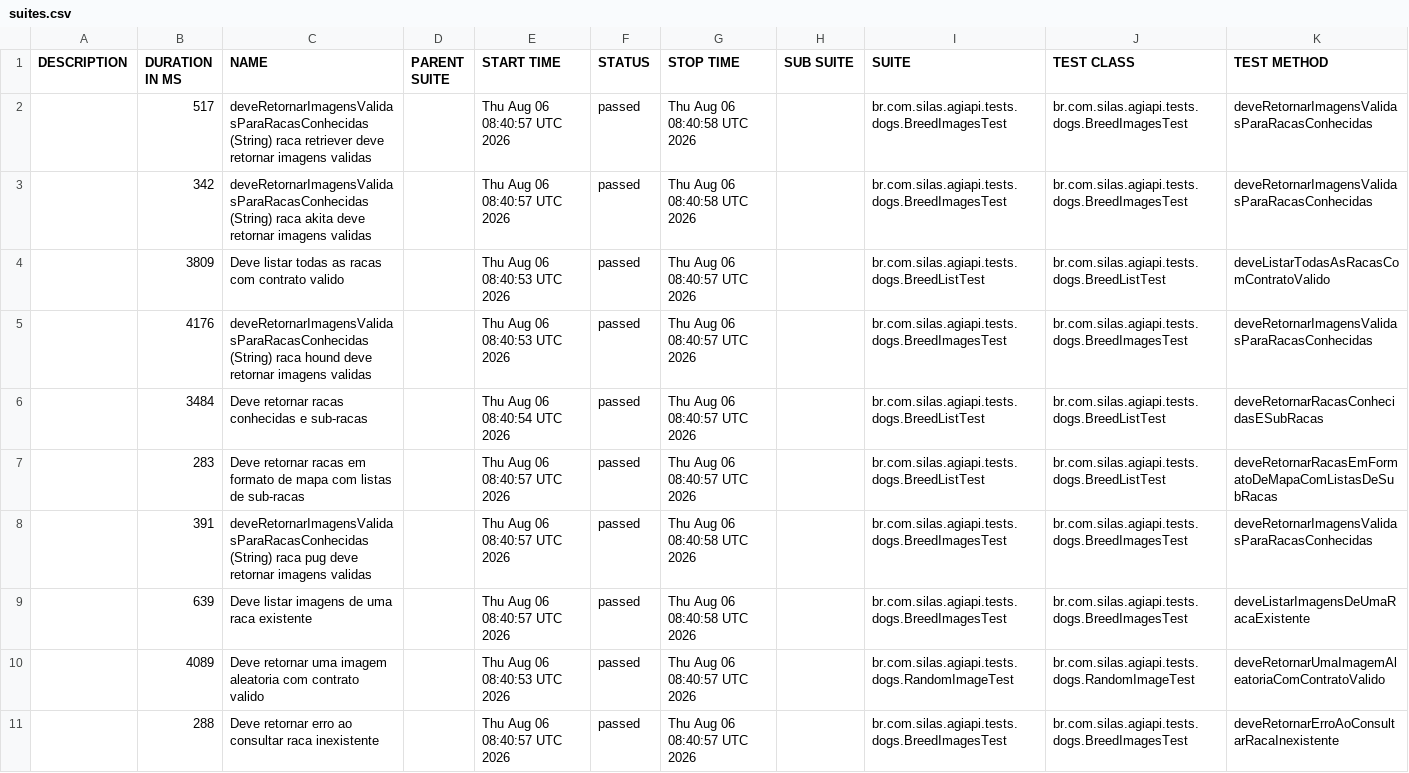
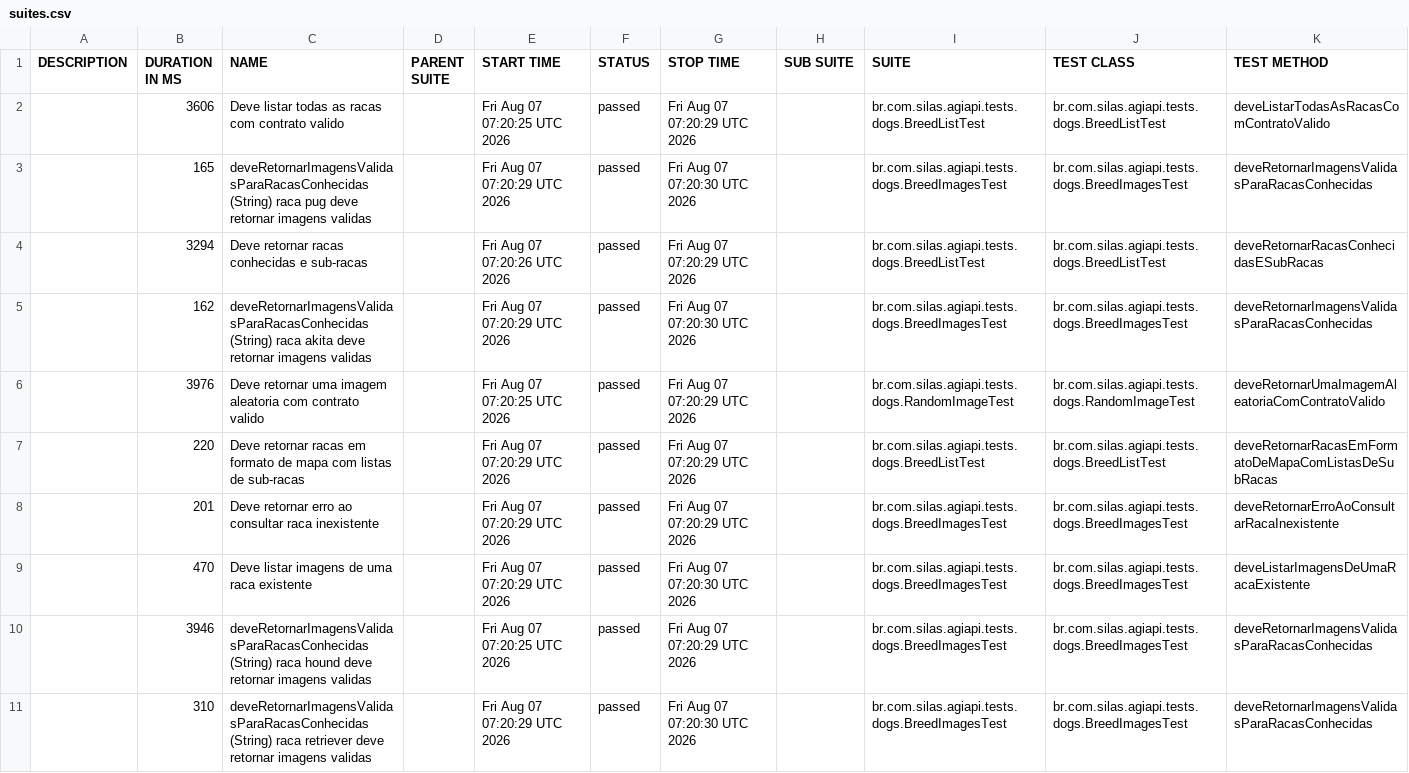
Before and after one commit to silasmarques/agi-api, a CSV file: data/suites.csv, drawn as a sheet; removed rows and columns are numbered as before the commit, all else as after; the diff names each change by its address in the sheet, - before the commit and + after, or states it on an @@ line.

```diff
--- a/data/suites.csv
+++ b/data/suites.csv
-row 2:  | 517 | deveRetornarImagensValidasParaRacasConhecidas (String) raca retriever deve retornar imagens validas |  | Thu Aug 06 08:40:57 UTC 2026 | passed | Thu Aug 06 08:40:58 UTC 2026 |  | br.com.silas.agiapi.tests.dogs.BreedImagesTest | br.com.silas.agiapi.tests.dogs.BreedImagesTest | deveRetornarImagensValidasParaRacasConhecidas
-row 3:  | 342 | deveRetornarImagensValidasParaRacasConhecidas (String) raca akita deve retornar imagens validas |  | Thu Aug 06 08:40:57 UTC 2026 | passed | Thu Aug 06 08:40:58 UTC 2026 |  | br.com.silas.agiapi.tests.dogs.BreedImagesTest | br.com.silas.agiapi.tests.dogs.BreedImagesTest | deveRetornarImagensValidasParaRacasConhecidas
-B2 (DURATION IN MS): 3809
+B2 (DURATION IN MS): 3606
-E2 (START TIME): Thu Aug 06 08:40:53 UTC 2026
+E2 (START TIME): Fri Aug 07 07:20:25 UTC 2026
-G2 (STOP TIME): Thu Aug 06 08:40:57 UTC 2026
+G2 (STOP TIME): Fri Aug 07 07:20:29 UTC 2026
-B3 (DURATION IN MS): 4176
+B3 (DURATION IN MS): 165
-C3 (NAME): …(String) raca hound deve retornar…
+C3 (NAME): …(String) raca pug deve retornar…
-E3 (START TIME): Thu Aug 06 08:40:53 UTC 2026
+E3 (START TIME): Fri Aug 07 07:20:29 UTC 2026
-G3 (STOP TIME): Thu Aug 06 08:40:57 UTC 2026
+G3 (STOP TIME): Fri Aug 07 07:20:30 UTC 2026
-B4 (DURATION IN MS): 3484
+B4 (DURATION IN MS): 3294
-E4 (START TIME): Thu Aug 06 08:40:54 UTC 2026
+E4 (START TIME): Fri Aug 07 07:20:26 UTC 2026
-G4 (STOP TIME): Thu Aug 06 08:40:57 UTC 2026
+G4 (STOP TIME): Fri Aug 07 07:20:29 UTC 2026
-row 7:  | 283 | Deve retornar racas em formato de mapa com listas de sub-racas |  | Thu Aug 06 08:40:57 UTC 2026 | passed | Thu Aug 06 08:40:57 UTC 2026 |  | br.com.silas.agiapi.tests.dogs.BreedListTest | br.com.silas.agiapi.tests.dogs.BreedListTest | deveRetornarRacasEmFormatoDeMapaComListasDeSubRacas
-B5 (DURATION IN MS): 391
+B5 (DURATION IN MS): 162
-C5 (NAME): …(String) raca pug deve retornar…
+C5 (NAME): …(String) raca akita deve retornar…
-E5 (START TIME): Thu Aug 06 08:40:57 UTC 2026
+E5 (START TIME): Fri Aug 07 07:20:29 UTC 2026
-G5 (STOP TIME): Thu Aug 06 08:40:58 UTC 2026
+G5 (STOP TIME): Fri Aug 07 07:20:30 UTC 2026
-row 9:  | 639 | Deve listar imagens de uma raca existente |  | Thu Aug 06 08:40:57 UTC 2026 | passed | Thu Aug 06 08:40:58 UTC 2026 |  | br.com.silas.agiapi.tests.dogs.BreedImagesTest | br.com.silas.agiapi.tests.dogs.BreedImagesTest | deveListarImagensDeUmaRacaExistente
-B6 (DURATION IN MS): 4089
+B6 (DURATION IN MS): 3976
-E6 (START TIME): Thu Aug 06 08:40:53 UTC 2026
+E6 (START TIME): Fri Aug 07 07:20:25 UTC 2026
-G6 (STOP TIME): Thu Aug 06 08:40:57 UTC 2026
+G6 (STOP TIME): Fri Aug 07 07:20:29 UTC 2026
+row 7:  | 220 | Deve retornar racas em formato de mapa com listas de sub-racas |  | Fri Aug 07 07:20:29 UTC 2026 | passed | Fri Aug 07 07:20:29 UTC 2026 |  | br.com.silas.agiapi.tests.dogs.BreedListTest | br.com.silas.agiapi.tests.dogs.BreedListTest | deveRetornarRacasEmFormatoDeMapaComListasDeSubRacas
-B8 (DURATION IN MS): 288
+B8 (DURATION IN MS): 201
-E8 (START TIME): Thu Aug 06 08:40:57 UTC 2026
+E8 (START TIME): Fri Aug 07 07:20:29 UTC 2026
-G8 (STOP TIME): Thu Aug 06 08:40:57 UTC 2026
+G8 (STOP TIME): Fri Aug 07 07:20:29 UTC 2026
+row 9:  | 470 | Deve listar imagens de uma raca existente |  | Fri Aug 07 07:20:29 UTC 2026 | passed | Fri Aug 07 07:20:30 UTC 2026 |  | br.com.silas.agiapi.tests.dogs.BreedImagesTest | br.com.silas.agiapi.tests.dogs.BreedImagesTest | deveListarImagensDeUmaRacaExistente
+row 10:  | 3946 | deveRetornarImagensValidasParaRacasConhecidas (String) raca hound deve retornar imagens validas |  | Fri Aug 07 07:20:25 UTC 2026 | passed | Fri Aug 07 07:20:29 UTC 2026 |  | br.com.silas.agiapi.tests.dogs.BreedImagesTest | br.com.silas.agiapi.tests.dogs.BreedImagesTest | deveRetornarImagensValidasParaRacasConhecidas
+row 11:  | 310 | deveRetornarImagensValidasParaRacasConhecidas (String) raca retriever deve retornar imagens validas |  | Fri Aug 07 07:20:29 UTC 2026 | passed | Fri Aug 07 07:20:30 UTC 2026 |  | br.com.silas.agiapi.tests.dogs.BreedImagesTest | br.com.silas.agiapi.tests.dogs.BreedImagesTest | deveRetornarImagensValidasParaRacasConhecidas
```
Also changed, not shown: 55 other files.
